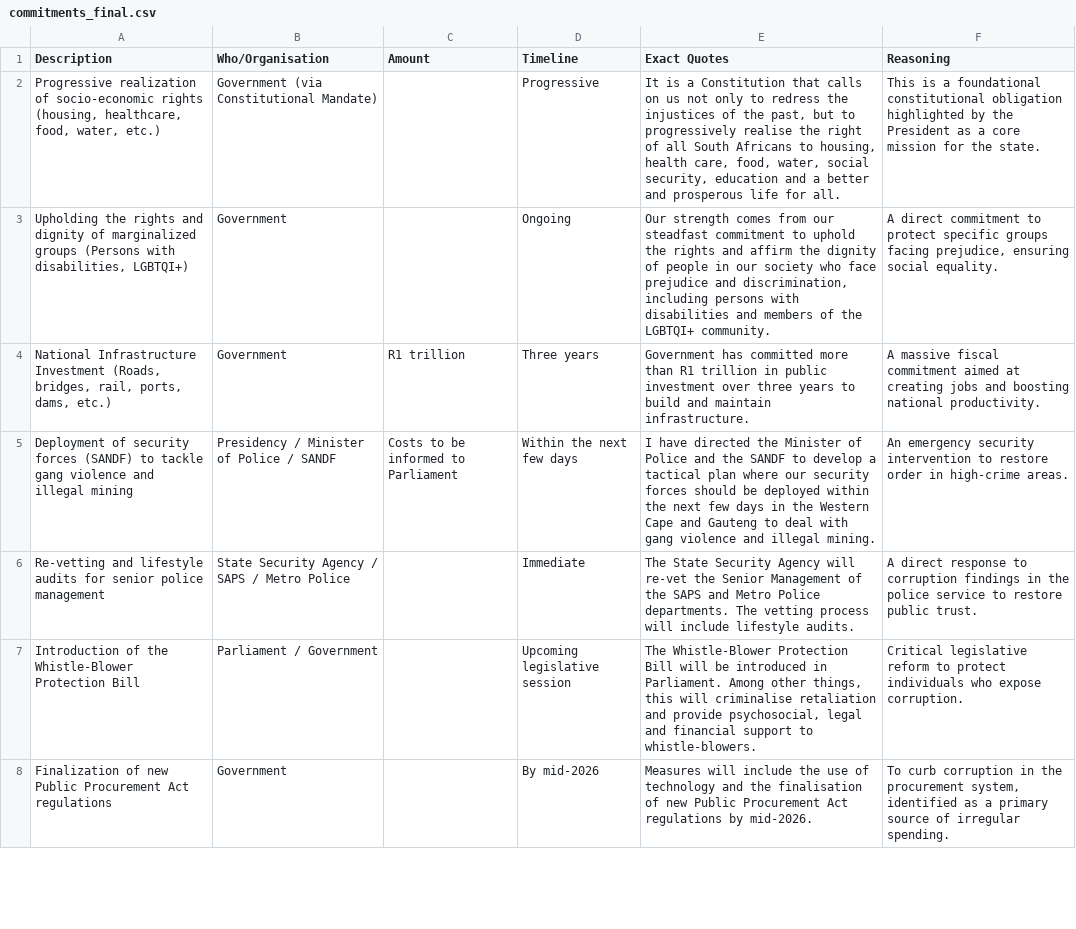
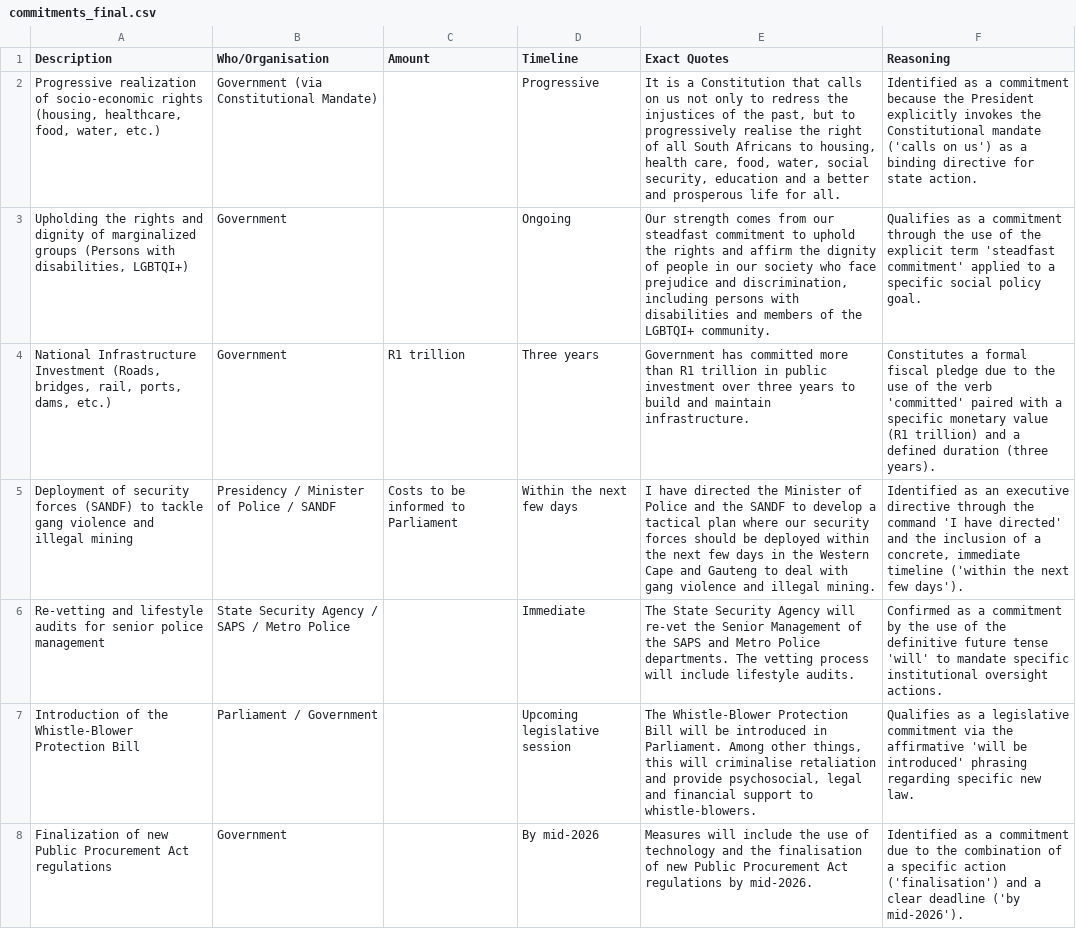
Before and after one commit to Benedicta-Onyekwere/AI-Pipeline, a CSV file: commitments_final.csv, drawn as a sheet; only a part is shown; the diff covers the shown part only; the diff names each change by its address in the sheet, - before the commit and + after, or states it on an @@ line.

Commit message:
Refine commitment reasonings for justificatory clarity

```diff
--- a/commitments_final.csv
+++ b/commitments_final.csv
-F2 (Reasoning): This is a foundational constitutional obligation highlighted by the President as a core mission for the state.
+F2 (Reasoning): Identified as a commitment because the President explicitly invokes the Constitutional mandate ('calls on us') as a binding directive for state action.
-F3 (Reasoning): A direct commitment to protect specific groups facing prejudice, ensuring social equality.
+F3 (Reasoning): Qualifies as a commitment through the use of the explicit term 'steadfast commitment' applied to a specific social policy goal.
-F4 (Reasoning): A massive fiscal commitment aimed at creating jobs and boosting national productivity.
+F4 (Reasoning): Constitutes a formal fiscal pledge due to the use of the verb 'committed' paired with a specific monetary value (R1 trillion) and a defined duration (three years).
-F5 (Reasoning): An emergency security intervention to restore order in high-crime areas.
+F5 (Reasoning): Identified as an executive directive through the command 'I have directed' and the inclusion of a concrete, immediate timeline ('within the next few days').
-F6 (Reasoning): A direct response to corruption findings in the police service to restore public trust.
+F6 (Reasoning): Confirmed as a commitment by the use of the definitive future tense 'will' to mandate specific institutional oversight actions.
-F7 (Reasoning): Critical legislative reform to protect individuals who expose corruption.
+F7 (Reasoning): Qualifies as a legislative commitment via the affirmative 'will be introduced' phrasing regarding specific new law.
-F8 (Reasoning): To curb corruption in the procurement system, identified as a primary source of irregular spending.
+F8 (Reasoning): Identified as a commitment due to the combination of a specific action ('finalisation') and a clear deadline ('by mid-2026').
```
Also changed, not shown: 26 edited cells elsewhere in this file, 2 other files.
